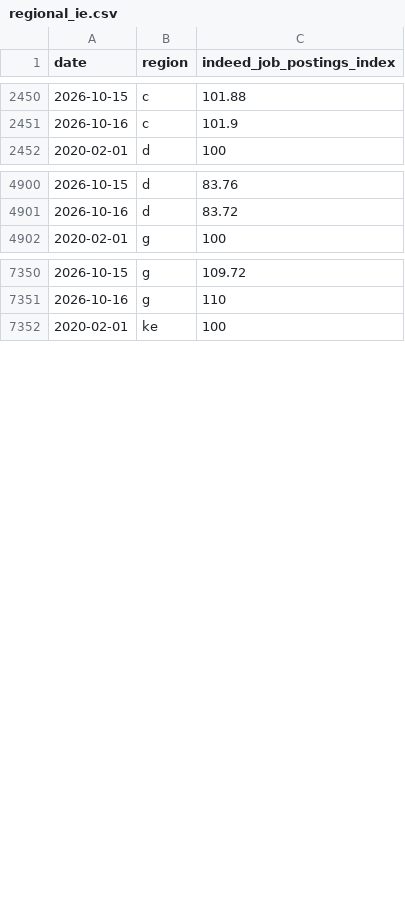
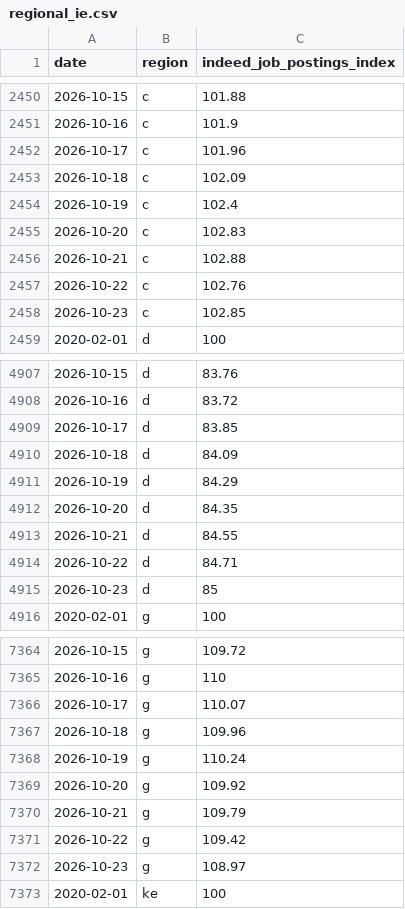
Before and after one commit to hiring-lab/job_postings_tracker, a CSV file: IE/regional_ie.csv, drawn as a sheet; only a part is shown, gaps mark what is left out; the diff covers the shown part only; the diff names each change by its address in the sheet, - before the commit and + after, or states it on an @@ line.

```diff
--- a/IE/regional_ie.csv
+++ b/IE/regional_ie.csv
+row 2452: 2026-10-17 | c | 101.96
+row 2453: 2026-10-18 | c | 102.09
+row 2454: 2026-10-19 | c | 102.4
+row 2455: 2026-10-20 | c | 102.83
+row 2456: 2026-10-21 | c | 102.88
+row 2457: 2026-10-22 | c | 102.76
+row 2458: 2026-10-23 | c | 102.85
+row 4909: 2026-10-17 | d | 83.85
+row 4910: 2026-10-18 | d | 84.09
+row 4911: 2026-10-19 | d | 84.29
+row 4912: 2026-10-20 | d | 84.35
+row 4913: 2026-10-21 | d | 84.55
+row 4914: 2026-10-22 | d | 84.71
+row 4915: 2026-10-23 | d | 85
+row 7366: 2026-10-17 | g | 110.07
+row 7367: 2026-10-18 | g | 109.96
+row 7368: 2026-10-19 | g | 110.24
+row 7369: 2026-10-20 | g | 109.92
+row 7370: 2026-10-21 | g | 109.79
+row 7371: 2026-10-22 | g | 109.42
+row 7372: 2026-10-23 | g | 108.97
```
Also changed, not shown: 14 added rows elsewhere in this file, AU/regional_au.csv, CA/provincial_postings_ca.csv, 24 other files.
